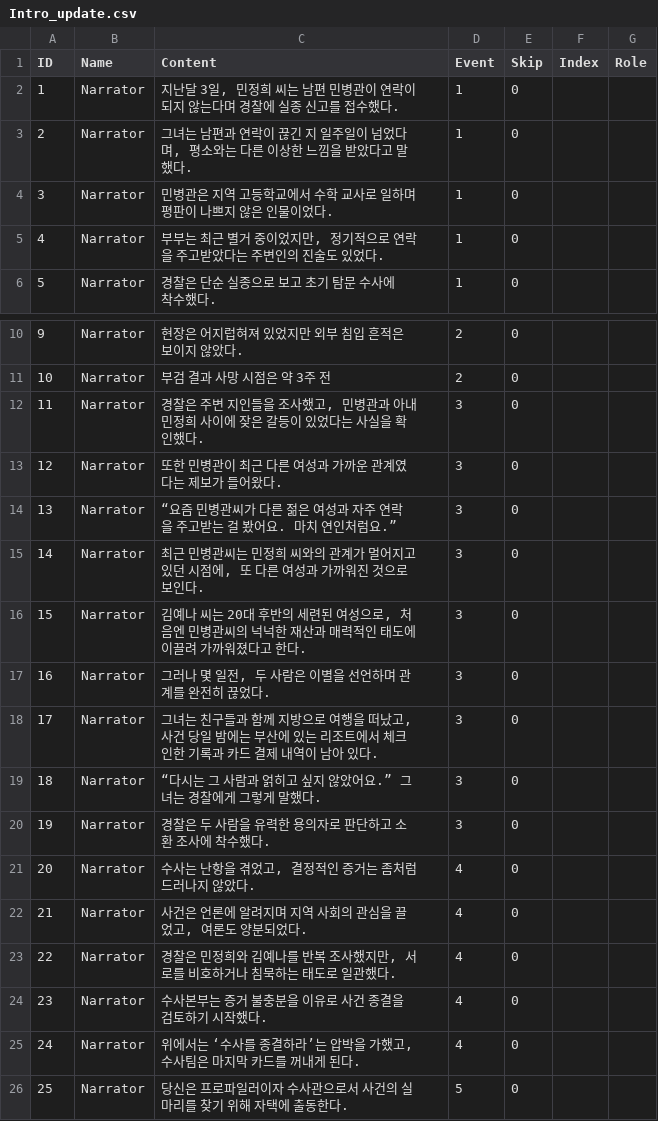
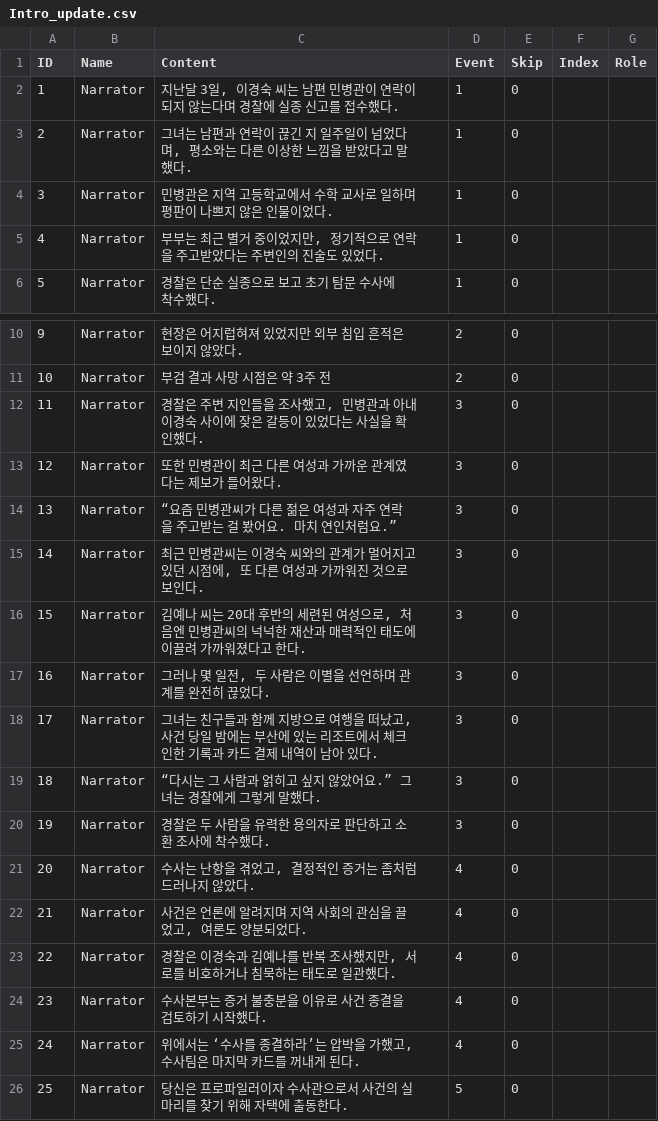
Before and after one commit to KMK-04/3D-escape-game, a CSV file: Assets/Resources/Intro_update.csv, drawn as a sheet; only a part is shown, gaps mark what is left out.

Commit message:
Intro update
update

```diff
--- a/Assets/Resources/Intro_update.csv
+++ b/Assets/Resources/Intro_update.csv
@@ -1,3 +1,3 @@
 ID,Name,Content,Event,Skip,Index,Role
-1,Narrator,"지난달 3일, 민정희 씨는 남편 민병관이 연락이 되지 않는다며 경찰에 실종 신고를 접수했다.",1,0,,
+1,Narrator,"지난달 3일, 이경숙 씨는 남편 민병관이 연락이 되지 않는다며 경찰에 실종 신고를 접수했다.",1,0,,
 2,Narrator,"그녀는 남편과 연락이 끊긴 지 일주일이 넘었다며, 평소와는 다른 이상한 느낌을 받았다고 말했다.",1,0,,
@@ -11,6 +11,6 @@ ID,Name,Content,Event,Skip,Index,Role
 10,Narrator,부검 결과 사망 시점은 약 3주 전,2,0,,
-11,Narrator,"경찰은 주변 지인들을 조사했고, 민병관과 아내 민정희 사이에 잦은 갈등이 있었다는 사실을 확인했다.",3,0,,
+11,Narrator,"경찰은 주변 지인들을 조사했고, 민병관과 아내 이경숙 사이에 잦은 갈등이 있었다는 사실을 확인했다.",3,0,,
 12,Narrator,또한 민병관이 최근 다른 여성과 가까운 관계였다는 제보가 들어왔다.,3,0,,
 13,Narrator,“요즘 민병관씨가 다른 젊은 여성과 자주 연락을 주고받는 걸 봤어요. 마치 연인처럼요.”,3,0,,
-14,Narrator,"최근 민병관씨는 민정희 씨와의 관계가 멀어지고 있던 시점에, 또 다른 여성과 가까워진 것으로 보인다. ",3,0,,
+14,Narrator,"최근 민병관씨는 이경숙 씨와의 관계가 멀어지고 있던 시점에, 또 다른 여성과 가까워진 것으로 보인다. ",3,0,,
 15,Narrator,"김예나 씨는 20대 후반의 세련된 여성으로, 처음엔 민병관씨의 넉넉한 재산과 매력적인 태도에 이끌려 가까워졌다고 한다.",3,0,,
@@ -22,3 +22,3 @@ ID,Name,Content,Event,Skip,Index,Role
 21,Narrator,"사건은 언론에 알려지며 지역 사회의 관심을 끌었고, 여론도 양분되었다.",4,0,,
-22,Narrator,"경찰은 민정희와 김예나를 반복 조사했지만, 서로를 비호하거나 침묵하는 태도로 일관했다.",4,0,,
+22,Narrator,"경찰은 이경숙과 김예나를 반복 조사했지만, 서로를 비호하거나 침묵하는 태도로 일관했다.",4,0,,
 23,Narrator,수사본부는 증거 불충분을 이유로 사건 종결을 검토하기 시작했다.,4,0,,
```
Also changed, not shown: 1 other file.
